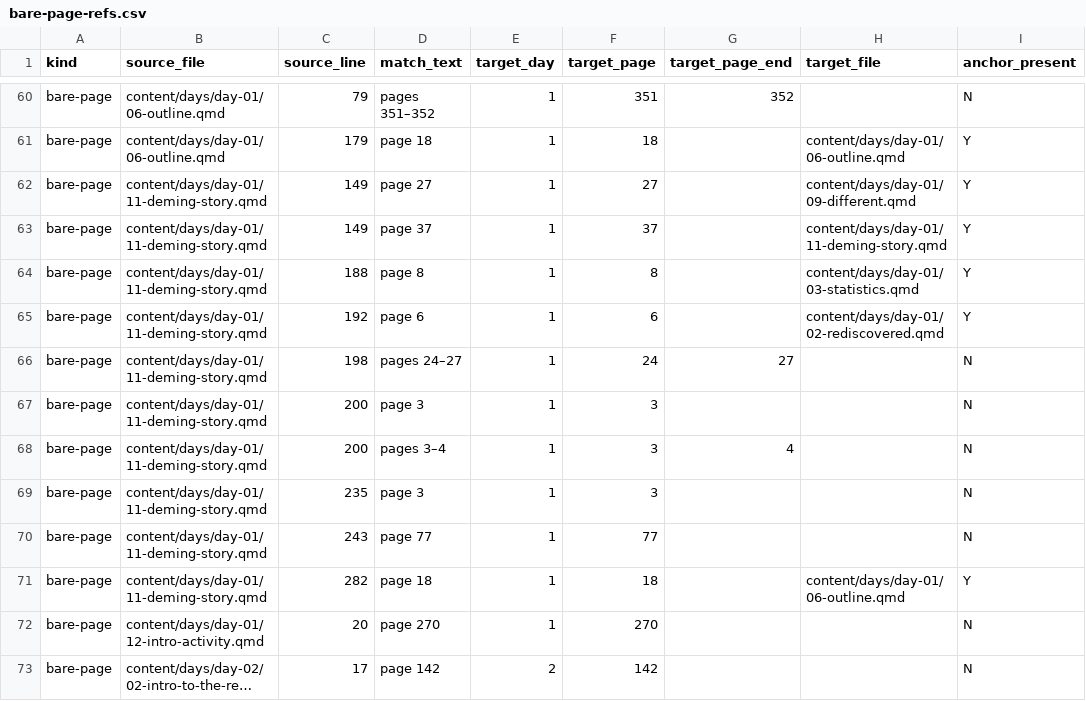
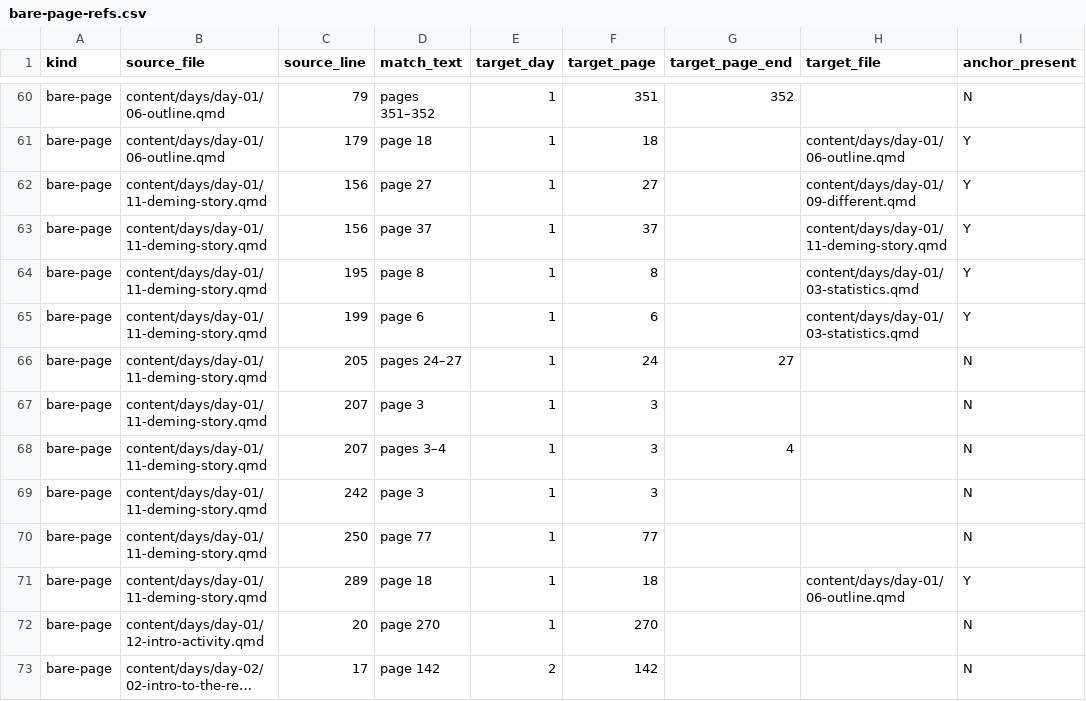
Before and after one commit to lddurbin/twelve_days_to_deming, a CSV file: workflow/bare-page-refs.csv, drawn as a sheet; only a part is shown, gaps mark what is left out; long unchanged cells end in …; the diff names each change by its address in the sheet, - before the commit and + after, or states it on an @@ line.

```diff
--- a/workflow/bare-page-refs.csv
+++ b/workflow/bare-page-refs.csv
-C62:C63 (source_line): 149
+C62:C63 (source_line): 156
-C64 (source_line): 188
+C64 (source_line): 195
-C65 (source_line): 192
+C65 (source_line): 199
-H65 (target_file): content/days/day-01/02-rediscovered.qmd
+H65 (target_file): content/days/day-01/03-statistics.qmd
-C66 (source_line): 198
+C66 (source_line): 205
-C67:C68 (source_line): 200
+C67:C68 (source_line): 207
-C69 (source_line): 235
+C69 (source_line): 242
-C70 (source_line): 243
+C70 (source_line): 250
-C71 (source_line): 282
+C71 (source_line): 289
```
Also changed, not shown: workflow/inter-day-refs.csv, 17 other files.
